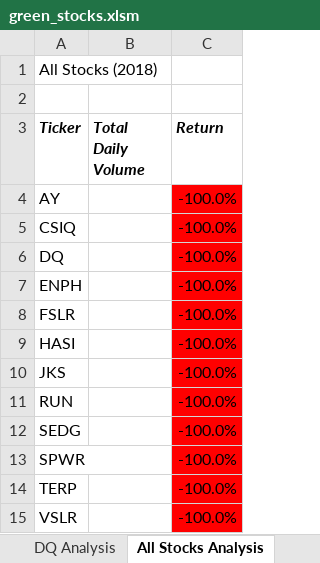
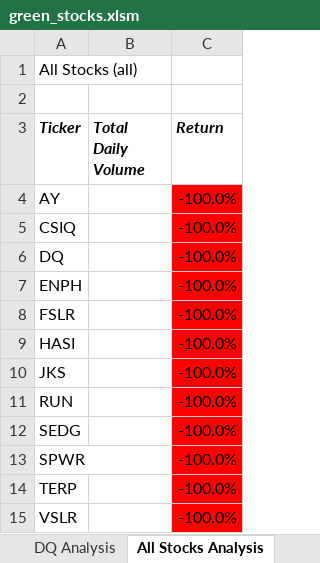
Before and after one commit to yaritza-c/stock-analysis, an Excel workbook: green_stocks.xlsm, sheet All Stocks Analysis, drawn as a sheet; values as stored, in another font and other column widths than the file's, no borders; charts and pictures not drawn; the diff names each change by its address in the sheet, - before the commit and + after, or states it on an @@ line.

Commit message:
Add files via upload

```diff
--- a/green_stocks.xlsm (sheet All Stocks Analysis)
+++ b/green_stocks.xlsm (sheet All Stocks Analysis)
-A1 (Ticker): All Stocks (2018)
+A1 (Ticker): All Stocks (all)
```
